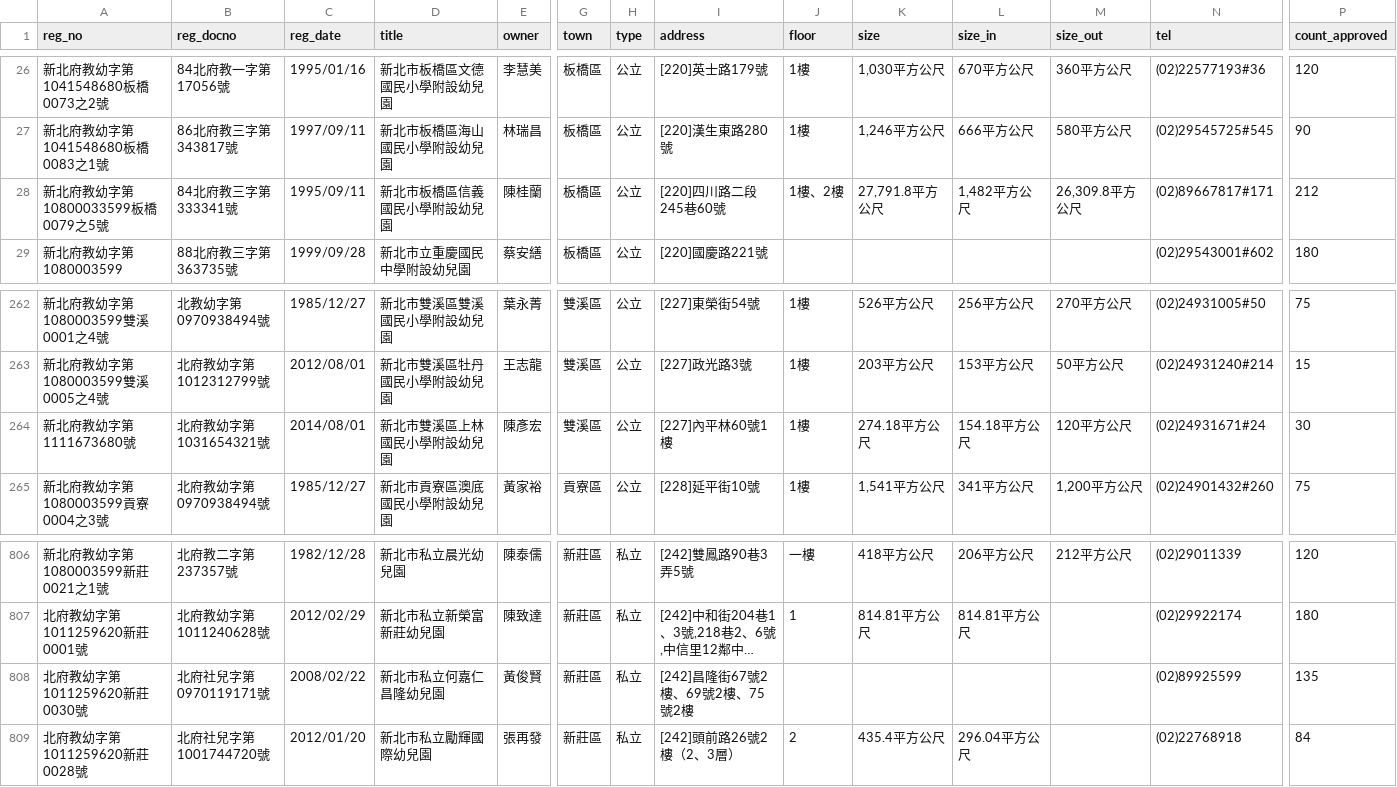
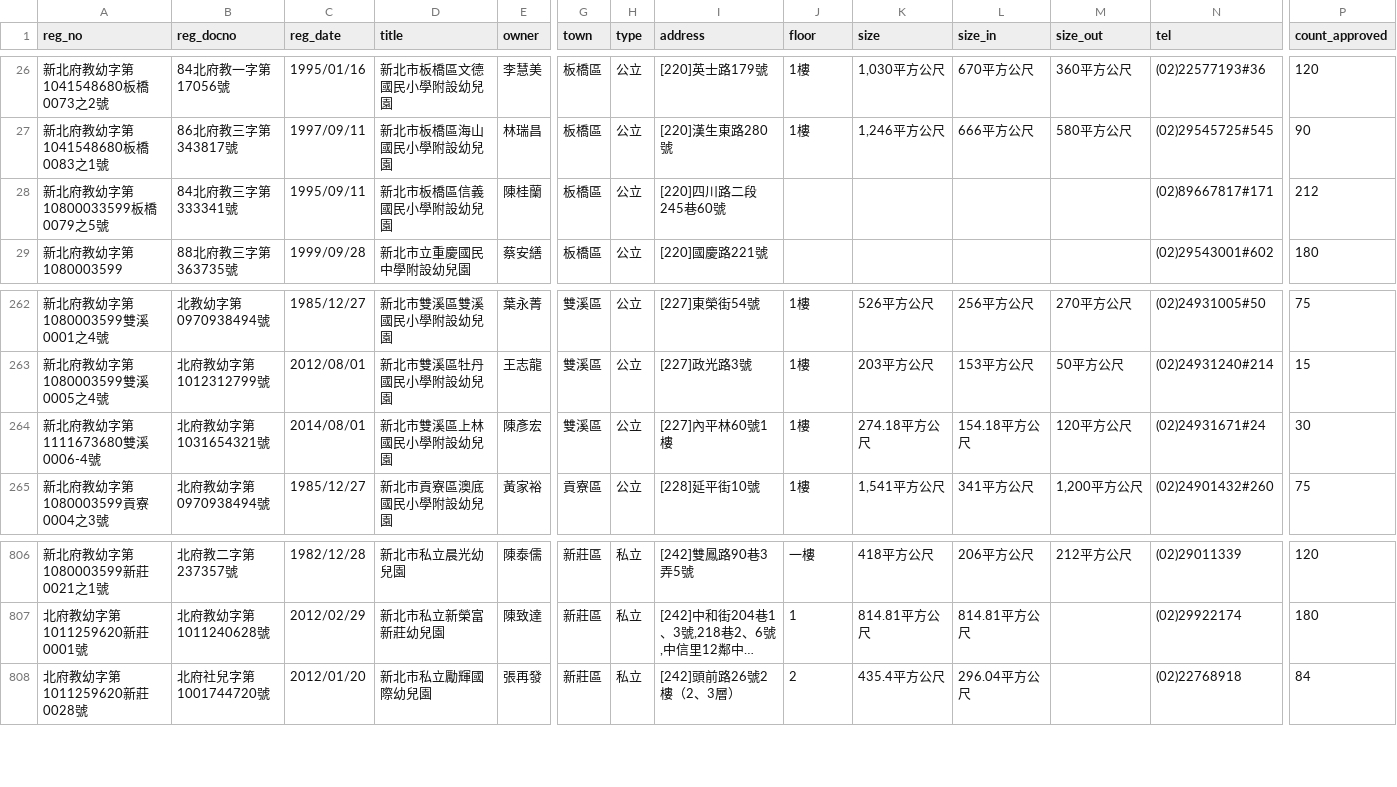
Before and after one commit to kiang/ap.ece.moe.edu.tw, a CSV file: docs/data/新北市.csv, drawn as a sheet; only a part is shown, gaps mark what is left out; long unchanged cells end in …; rows hold the shown columns only; the diff names each change by its address in the sheet, - before the commit and + after, or states it on an @@ line.

```diff
--- a/docs/data/新北市.csv
+++ b/docs/data/新北市.csv
-J28 (floor): 1樓、2樓
+J28 (floor): (empty)
-K28 (size): 27,791.8平方公尺
+K28 (size): (empty)
-L28 (size_in): 1,482平方公尺
+L28 (size_in): (empty)
-M28 (size_out): 26,309.8平方公尺
+M28 (size_out): (empty)
-A264 (reg_no): 新北府教幼字第1111673680號
+A264 (reg_no): 新北府教幼字第1111673680雙溪0006-4號
-row 808: 北府教幼字第1011259620新莊0030號 | 北府社兒字第0970119171號 | 2008/02/22 | 新北市私立何嘉仁昌隆幼兒園 | 黃俊賢 | 新莊區 | 私立 | [242]昌隆街67號2樓、69號2樓、75號2樓 |  |  |  |  | (02)89925599 | 135
```
Also changed, not shown: docs/data/新竹市.csv, docs/data/桃園市.csv, 12 other files.
